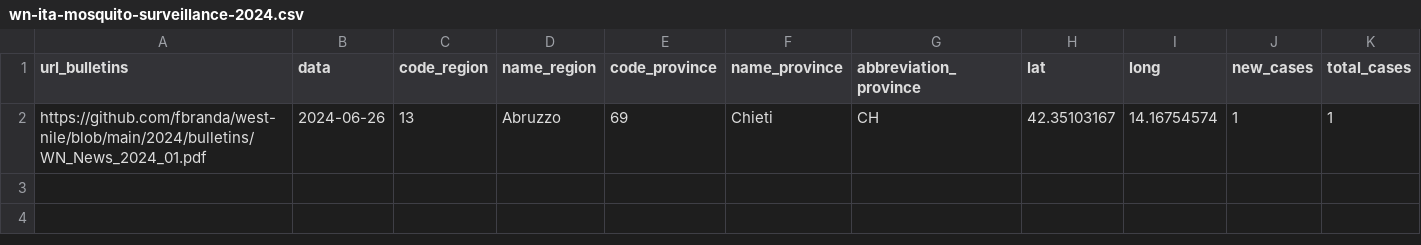
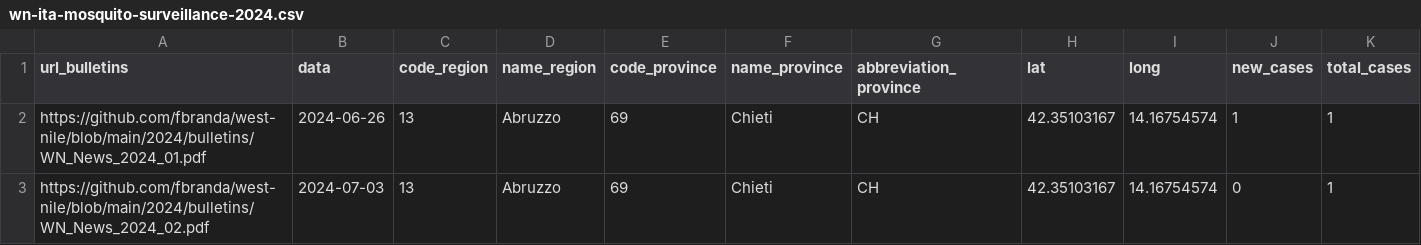
Before and after one commit to fbranda/west-nile, a CSV file: 2024/mosquito-surveillance/wn-ita-mosquito-surveillance-2024.csv, drawn as a sheet; the diff names each change by its address in the sheet, - before the commit and + after, or states it on an @@ line.

```diff
--- a/2024/mosquito-surveillance/wn-ita-mosquito-surveillance-2024.csv
+++ b/2024/mosquito-surveillance/wn-ita-mosquito-surveillance-2024.csv
+row 3: https://github.com/fbranda/west-nile/blob/main/2024/bulletins/WN_News_2024_02.pdf | 2024-07-03 | 13 | Abruzzo | 69 | Chieti | CH | 42.35103167 | 14.16754574 | 0 | 1
```
Also changed, not shown: 2024/human-surveillance/wn-ita-provinces-human-surveillance-2024.csv, 2024/human-surveillance/wn-ita-regions-human-surveillance-2024.csv, 1 other file.
